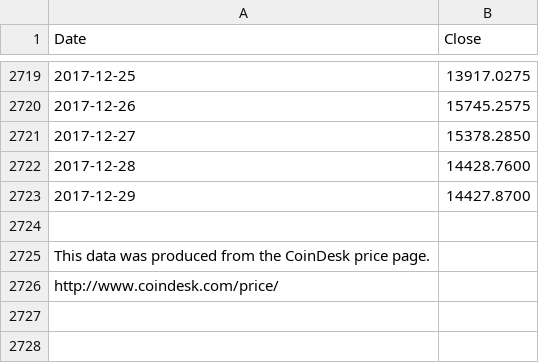
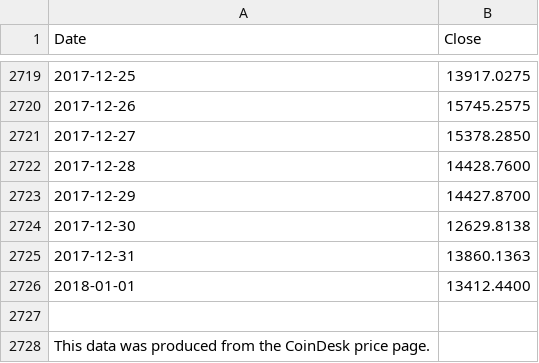
Before and after one commit to moonmath/static, a CSV file: data/allData.csv, drawn as a sheet; only a part is shown, gaps mark what is left out; the shorter side is filled out with more unchanged rows; the diff names each change by its address in the sheet, - before the commit and + after, or states it on an @@ line.

```diff
--- a/data/allData.csv
+++ b/data/allData.csv
+row 2724: 2017-12-30 | 12629.8138
+row 2725: 2017-12-31 | 13860.1363
+row 2726: 2018-01-01 | 13412.4400
```
Also changed, not shown: data/mmData.csv, data/rainbow2017.csv, 2 other files.
